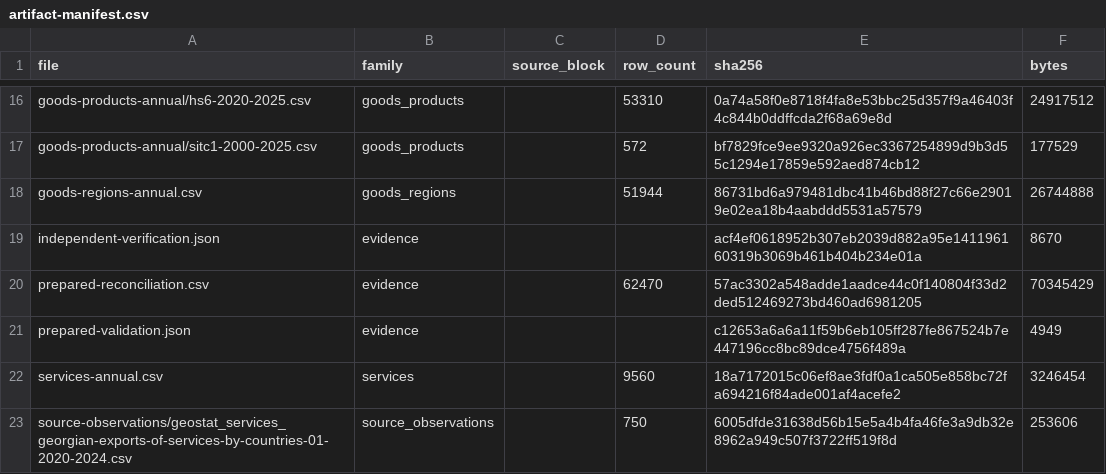
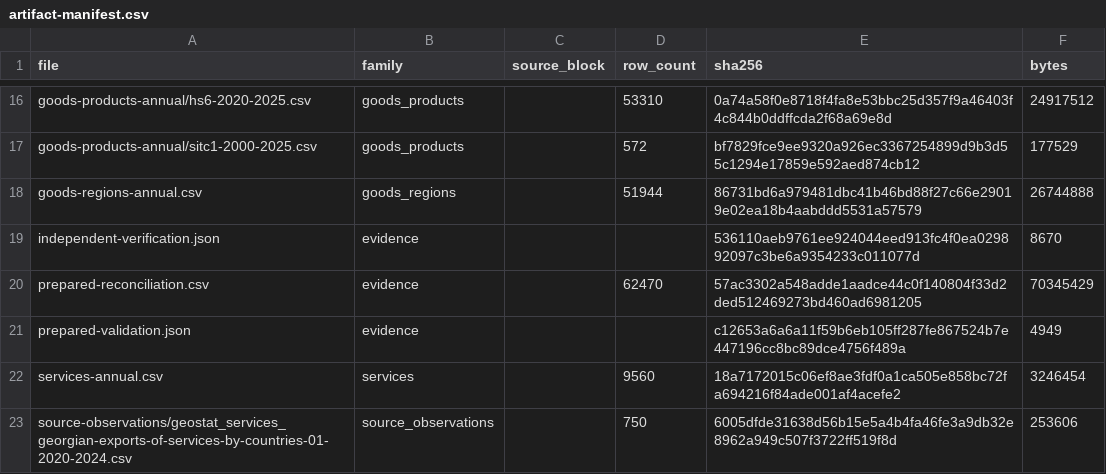
Before and after one commit to DuruMakh/geodata.ge, a CSV file: docs/Raw Data/Trade/geostat-external-trade/2026-10-07/artifact-manifest.csv, drawn as a sheet; only a part is shown, gaps mark what is left out.

Commit message:
data: enforce derived identities and independent primary schemas

```diff
--- a/docs/Raw Data/Trade/geostat-external-trade/2026-10-07/artifact-manifest.csv
+++ b/docs/Raw Data/Trade/geostat-external-trade/2026-10-07/artifact-manifest.csv
@@ -18,3 +18,3 @@ goods-products-annual/sitc1-2000-2025.csv,goods_products,,572,bf7829fce9ee9320a9
 goods-regions-annual.csv,goods_regions,,51944,86731bd6a979481dbc41b46bd88f27c66e29019e02ea18b4aabddd5531a57579,26744888
-independent-verification.json,evidence,,,acf4ef0618952b307eb2039d882a95e141196160319b3069b461b404b234e01a,8670
+independent-verification.json,evidence,,,536110aeb9761ee924044eed913fc4f0ea029892097c3be6a9354233c011077d,8670
 prepared-reconciliation.csv,evidence,,62470,57ac3302a548adde1aadce44c0f140804f33d2ded512469273bd460ad6981205,70345429
```
Also changed, not shown: 7 other files.
